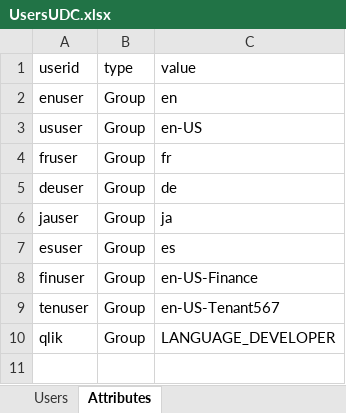
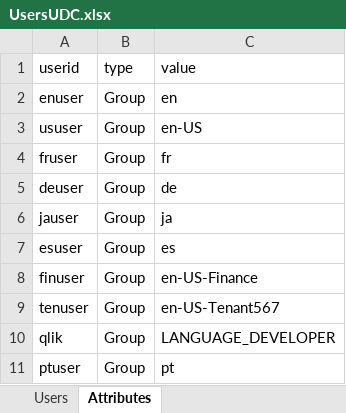
Before and after one commit to newmans99/Qlik-Multilingual-Sampler, an Excel workbook: Sampler/data/UsersUDC.xlsx, sheet Attributes, drawn as a sheet; values as stored, in another font and other column widths than the file's, no borders; the diff names each change by its address in the sheet, - before the commit and + after, or states it on an @@ line.

```diff
--- a/Sampler/data/UsersUDC.xlsx (sheet Attributes)
+++ b/Sampler/data/UsersUDC.xlsx (sheet Attributes)
+row 11: ptuser | Group | pt
```
Also changed, not shown: sheet Users, Sampler/data/OrderData.xlsx.
